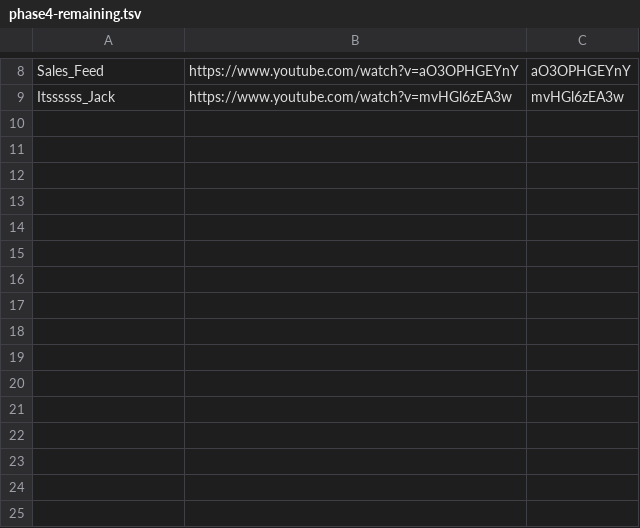
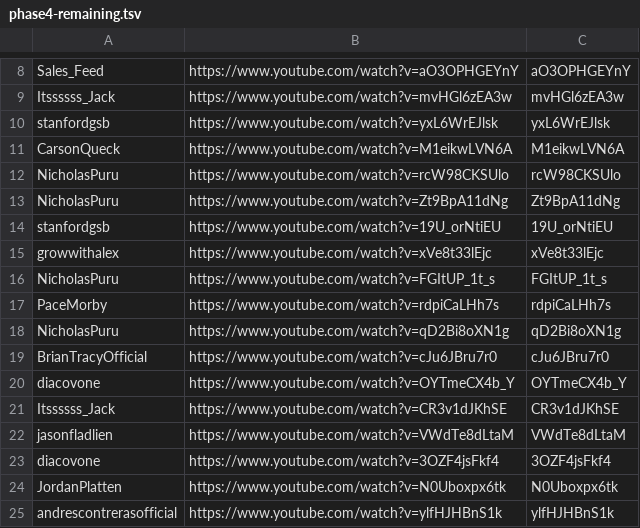
Before and after one commit to technirmata/yt-deep-knowledge-distributed, a TSV file: queue/phase4-remaining.tsv, drawn as a sheet; only a part is shown, gaps mark what is left out; the diff names each change by its address in the sheet, - before the commit and + after, or states it on an @@ line.

Commit message:
watch+learn: queue new uploads 2026-07-03T13:00Z

```diff
--- a/queue/phase4-remaining.tsv
+++ b/queue/phase4-remaining.tsv
+row 10: stanfordgsb | https://www.youtube.com/watch?v=yxL6WrEJlsk | yxL6WrEJlsk
+row 11: CarsonQueck | https://www.youtube.com/watch?v=M1eikwLVN6A | M1eikwLVN6A
+row 12: NicholasPuru | https://www.youtube.com/watch?v=rcW98CKSUlo | rcW98CKSUlo
+row 13: NicholasPuru | https://www.youtube.com/watch?v=Zt9BpA11dNg | Zt9BpA11dNg
+row 14: stanfordgsb | https://www.youtube.com/watch?v=19U_orNtiEU | 19U_orNtiEU
+row 15: growwithalex | https://www.youtube.com/watch?v=xVe8t33lEjc | xVe8t33lEjc
+row 16: NicholasPuru | https://www.youtube.com/watch?v=FGItUP_1t_s | FGItUP_1t_s
+row 17: PaceMorby | https://www.youtube.com/watch?v=rdpiCaLHh7s | rdpiCaLHh7s
+row 18: NicholasPuru | https://www.youtube.com/watch?v=qD2Bi8oXN1g | qD2Bi8oXN1g
+row 19: BrianTracyOfficial | https://www.youtube.com/watch?v=cJu6JBru7r0 | cJu6JBru7r0
+row 20: diacovone | https://www.youtube.com/watch?v=OYTmeCX4b_Y | OYTmeCX4b_Y
+row 21: Itssssss_Jack | https://www.youtube.com/watch?v=CR3v1dJKhSE | CR3v1dJKhSE
+row 22: jasonfladlien | https://www.youtube.com/watch?v=VWdTe8dLtaM | VWdTe8dLtaM
+row 23: diacovone | https://www.youtube.com/watch?v=3OZF4jsFkf4 | 3OZF4jsFkf4
+row 24: JordanPlatten | https://www.youtube.com/watch?v=N0Uboxpx6tk | N0Uboxpx6tk
+row 25: andrescontrerasofficial | https://www.youtube.com/watch?v=ylfHJHBnS1k | ylfHJHBnS1k
```
